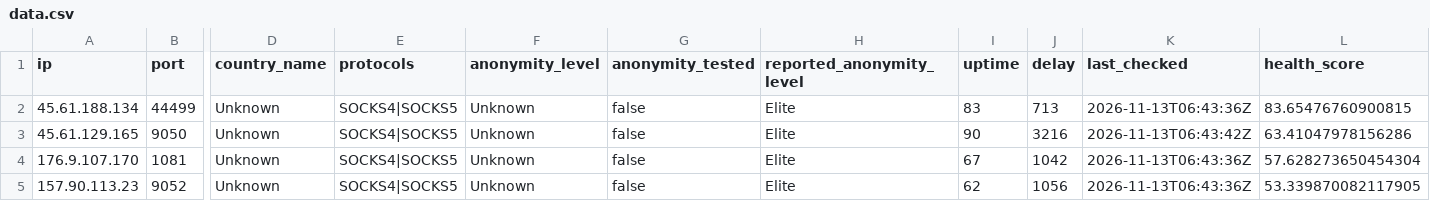
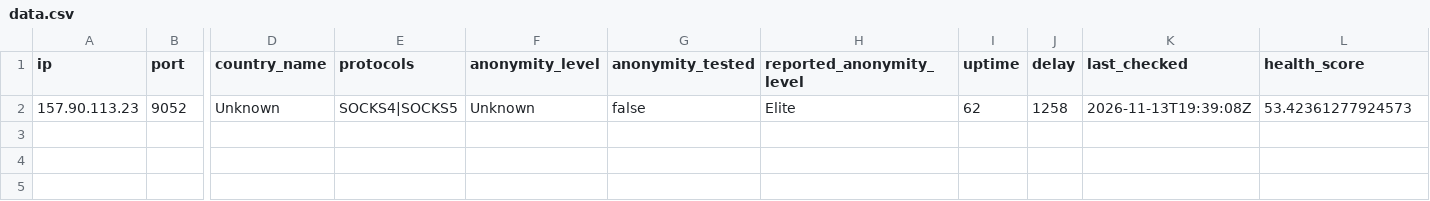
Before and after one commit to webunblocker/free-proxy-list, a CSV file: proxies/protocols/socks4/data.csv, drawn as a sheet; only a part is shown, gaps mark what is left out; removed rows and columns are numbered as before the commit, all else as after; rows hold the shown columns only; the diff names each change by its address in the sheet, - before the commit and + after, or states it on an @@ line.

```diff
--- a/proxies/protocols/socks4/data.csv
+++ b/proxies/protocols/socks4/data.csv
-row 2: 45.61.188.134 | 44499 | Unknown | SOCKS4|SOCKS5 | Unknown | false | Elite | 83 | 713 | 2026-11-13T06:43:36Z | 83.65476760900815
-row 3: 45.61.129.165 | 9050 | Unknown | SOCKS4|SOCKS5 | Unknown | false | Elite | 90 | 3216 | 2026-11-13T06:43:42Z | 63.41047978156286
-row 4: 176.9.107.170 | 1081 | Unknown | SOCKS4|SOCKS5 | Unknown | false | Elite | 67 | 1042 | 2026-11-13T06:43:36Z | 57.628273650454304
-J2 (delay): 1056
+J2 (delay): 1258
-K2 (last_checked): 2026-11-13T06:43:36Z
+K2 (last_checked): 2026-11-13T19:39:08Z
-L2 (health_score): 53.339870082117905
+L2 (health_score): 53.42361277924573
```
Also changed, not shown: proxies/protocols/https/data.csv, proxies/protocols/socks5/data.csv, 20 other files.
